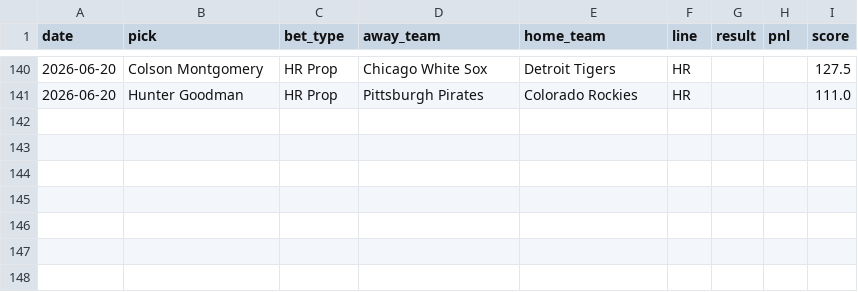
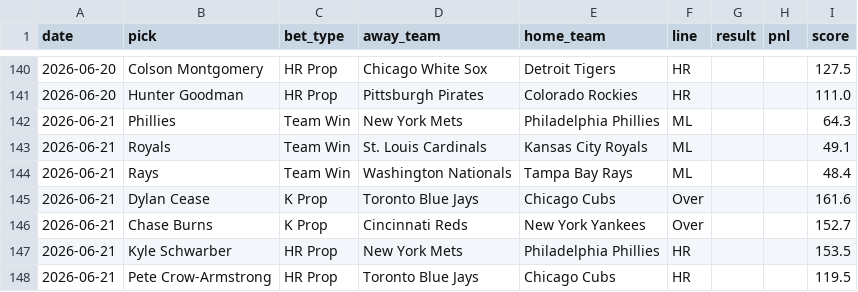
Before and after one commit to HitByOne/mlb-dashboard, a CSV file: data/model_picks.csv, drawn as a sheet; only a part is shown, gaps mark what is left out.

```diff
--- a/data/model_picks.csv
+++ b/data/model_picks.csv
@@ -141 +141,8 @@ date,pick,bet_type,away_team,home_team,line,result,pnl,score
 2026-06-20,Hunter Goodman,HR Prop,Pittsburgh Pirates,Colorado Rockies,HR,,,111.0
+2026-06-21,Phillies,Team Win,New York Mets,Philadelphia Phillies,ML,,,64.3
+2026-06-21,Royals,Team Win,St. Louis Cardinals,Kansas City Royals,ML,,,49.1
+2026-06-21,Rays,Team Win,Washington Nationals,Tampa Bay Rays,ML,,,48.4
+2026-06-21,Dylan Cease,K Prop,Toronto Blue Jays,Chicago Cubs,Over,,,161.6
+2026-06-21,Chase Burns,K Prop,Cincinnati Reds,New York Yankees,Over,,,152.7
+2026-06-21,Kyle Schwarber,HR Prop,New York Mets,Philadelphia Phillies,HR,,,153.5
+2026-06-21,Pete Crow-Armstrong,HR Prop,Toronto Blue Jays,Chicago Cubs,HR,,,119.5
```
Also changed, not shown: data/bvp.csv, data/hot_cold.csv, 15 other files.
